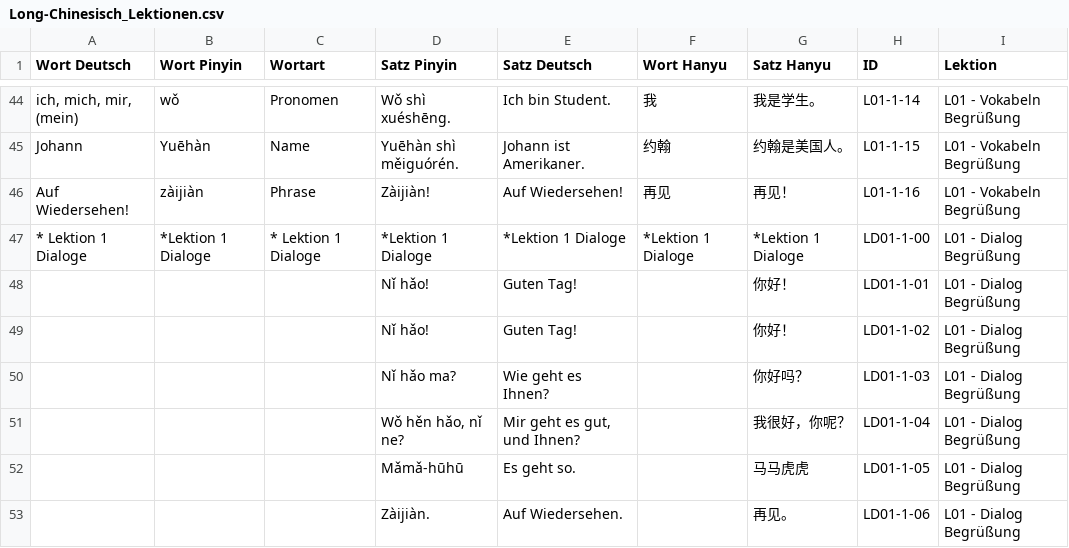
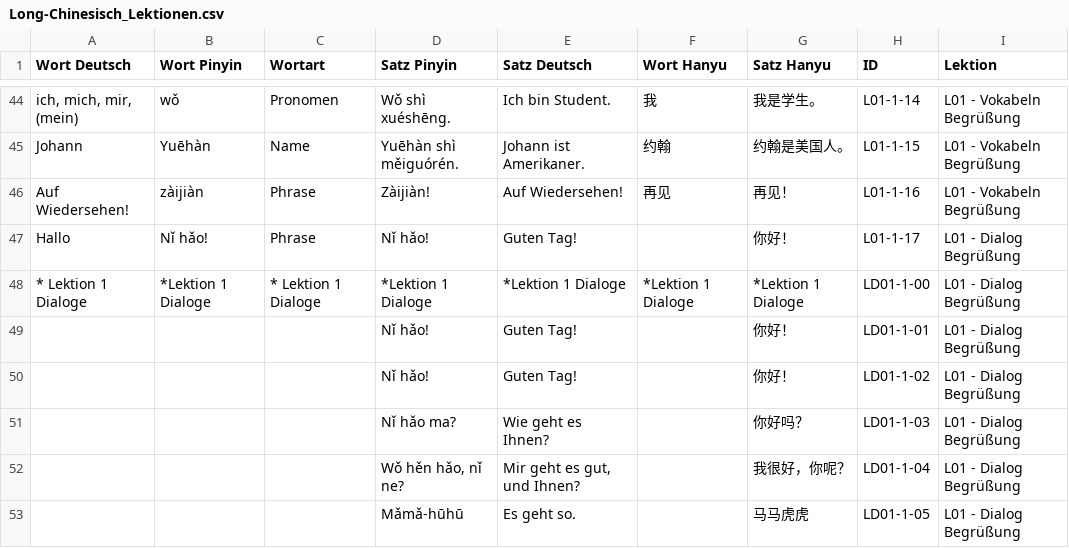
Before and after one commit to luoboteanjing-netizen/Flashcards-Chinesisch, a CSV file: data/Long-Chinesisch_Lektionen.csv, drawn as a sheet; only a part is shown, gaps mark what is left out; the shorter side is filled out with more unchanged rows; the diff covers the shown part only; the diff names each change by its address in the sheet, - before the commit and + after, or states it on an @@ line.

```diff
--- a/data/Long-Chinesisch_Lektionen.csv
+++ b/data/Long-Chinesisch_Lektionen.csv
+row 47: Hallo | Nǐ hǎo! | Phrase | Nǐ hǎo! | Guten Tag! |  | 你好！ | L01-1-17 | L01 - Dialog Begrüßung
```
Also changed, not shown: 25 edited cells elsewhere in this file.
